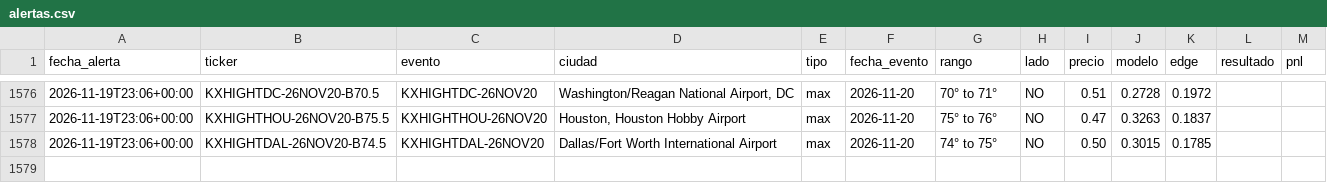
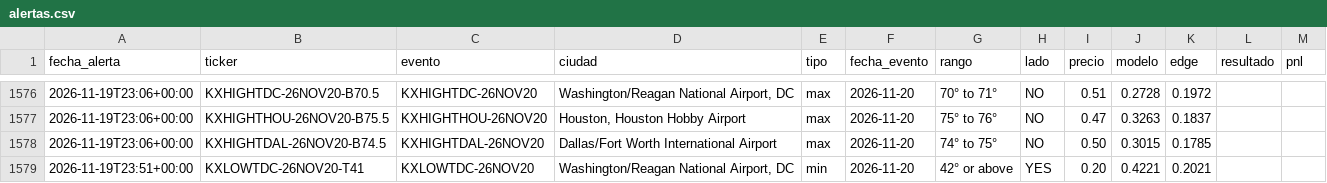
Before and after one commit to juanpablowallstreet-tech/climateradar, a CSV file: estado/alertas.csv, drawn as a sheet; only a part is shown, gaps mark what is left out; the diff names each change by its address in the sheet, - before the commit and + after, or states it on an @@ line.

Commit message:
estado radar

```diff
--- a/estado/alertas.csv
+++ b/estado/alertas.csv
+row 1579: 2026-11-19T23:51+00:00 | KXLOWTDC-26NOV20-T41 | KXLOWTDC-26NOV20 | Washington/Reagan National Airport, DC | min | 2026-11-20 | 42° or above | YES | 0.20 | 0.4221 | 0.2021
```
Also changed, not shown: 1 other file.
